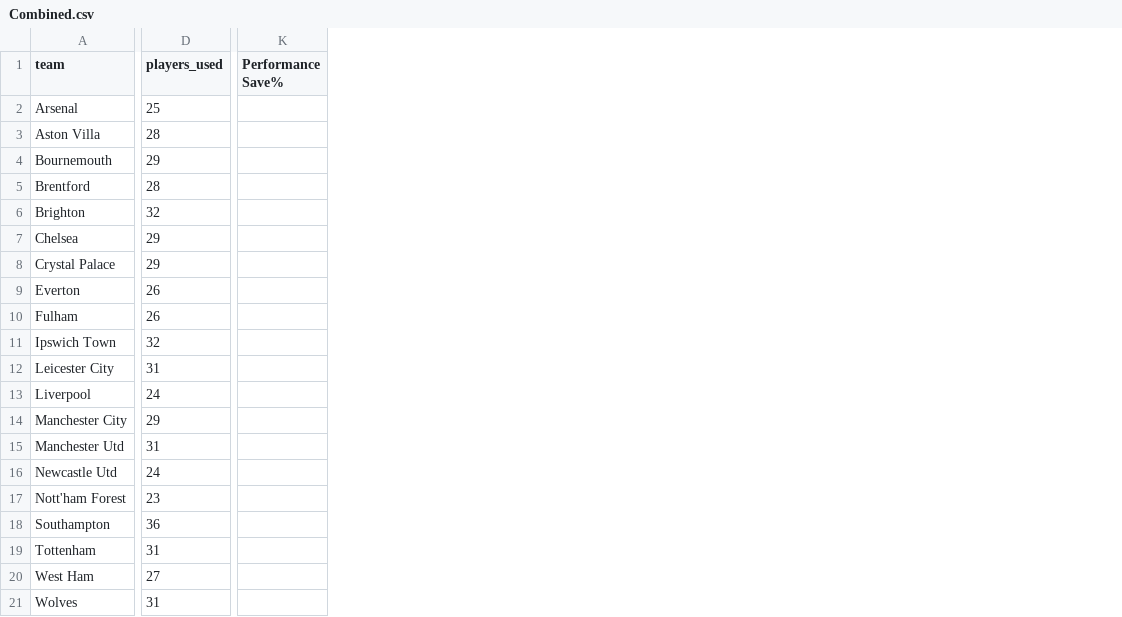
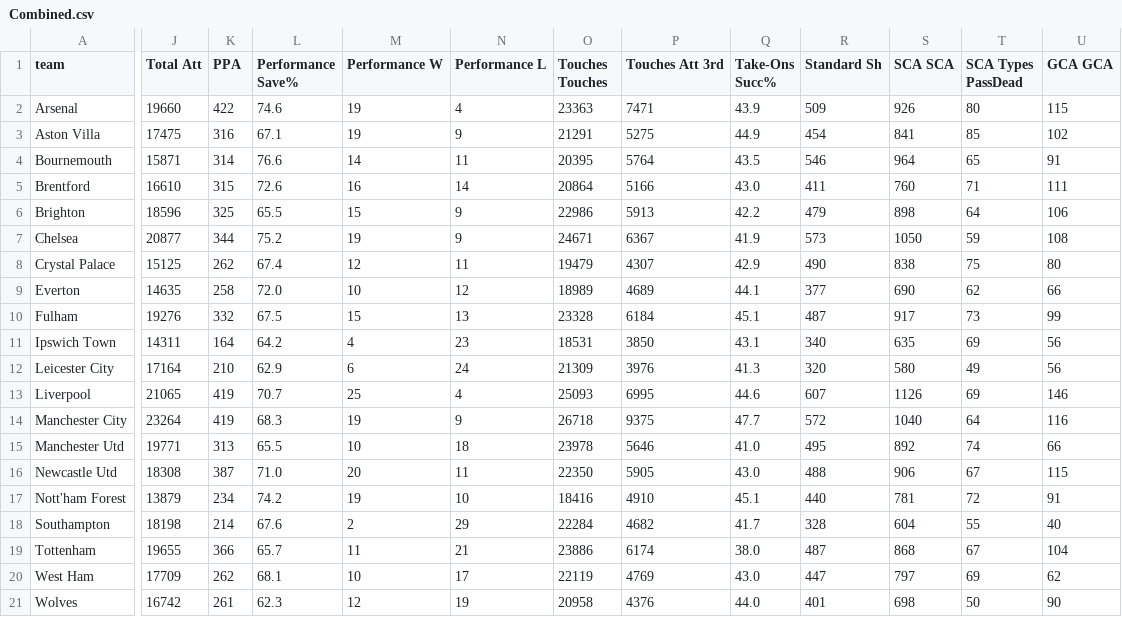
Before and after one commit to AJOSH0912/HSC-Major-Work, a CSV file: Combined.csv, drawn as a sheet; only a part is shown, gaps mark what is left out; removed rows and columns are numbered as before the commit, all else as after; the diff covers the shown part only; the diff names each change by its address in the sheet, - before the commit and + after, or states it on an @@ line.

Commit message:
Finally Created the completed dataset with irrelevant data filtered out

```diff
--- a/Combined.csv
+++ b/Combined.csv
-column D (players_used), rows 2-21: 25 | 28 | 29 | 28 | 32 | 29 | 29 | 26 | 26 | 32 | 31 | 24 | 29 | 31 | 24 | 23 | 36 | 31 | 27 | 31
+column J (Total Att), rows 2-21: 19660 | 17475 | 15871 | 16610 | 18596 | 20877 | 15125 | 14635 | 19276 | 14311 | 17164 | 21065 | 23264 | 19771 | 18308 | 13879 | 18198 | 19655 | 17709 | 16742
+column K (PPA), rows 2-21: 422 | 316 | 314 | 315 | 325 | 344 | 262 | 258 | 332 | 164 | 210 | 419 | 419 | 313 | 387 | 234 | 214 | 366 | 262 | 261
+column M (Performance W), rows 2-21: 19 | 19 | 14 | 16 | 15 | 19 | 12 | 10 | 15 | 4 | 6 | 25 | 19 | 10 | 20 | 19 | 2 | 11 | 10 | 12
+column N (Performance L), rows 2-21: 4 | 9 | 11 | 14 | 9 | 9 | 11 | 12 | 13 | 23 | 24 | 4 | 9 | 18 | 11 | 10 | 29 | 21 | 17 | 19
+column O (Touches Touches), rows 2-21: 23363 | 21291 | 20395 | 20864 | 22986 | 24671 | 19479 | 18989 | 23328 | 18531 | 21309 | 25093 | 26718 | 23978 | 22350 | 18416 | 22284 | 23886 | 22119 | 20958
+column P (Touches Att 3rd), rows 2-21: 7471 | 5275 | 5764 | 5166 | 5913 | 6367 | 4307 | 4689 | 6184 | 3850 | 3976 | 6995 | 9375 | 5646 | 5905 | 4910 | 4682 | 6174 | 4769 | 4376
+column Q (Take-Ons Succ%), rows 2-21: 43.9 | 44.9 | 43.5 | 43.0 | 42.2 | 41.9 | 42.9 | 44.1 | 45.1 | 43.1 | 41.3 | 44.6 | 47.7 | 41.0 | 43.0 | 45.1 | 41.7 | 38.0 | 43.0 | 44.0
+column R (Standard Sh), rows 2-21: 509 | 454 | 546 | 411 | 479 | 573 | 490 | 377 | 487 | 340 | 320 | 607 | 572 | 495 | 488 | 440 | 328 | 487 | 447 | 401
+column S (SCA SCA), rows 2-21: 926 | 841 | 964 | 760 | 898 | 1050 | 838 | 690 | 917 | 635 | 580 | 1126 | 1040 | 892 | 906 | 781 | 604 | 868 | 797 | 698
+column T (SCA Types PassDead), rows 2-21: 80 | 85 | 65 | 71 | 64 | 59 | 75 | 62 | 73 | 69 | 49 | 69 | 64 | 74 | 67 | 72 | 55 | 67 | 69 | 50
+column U (GCA GCA), rows 2-21: 115 | 102 | 91 | 111 | 106 | 108 | 80 | 66 | 99 | 56 | 56 | 146 | 116 | 66 | 115 | 91 | 40 | 104 | 62 | 90
-L2 (Performance Save%): (empty)
+L2 (Performance Save%): 74.6
-L3 (Performance Save%): (empty)
+L3 (Performance Save%): 67.1
-L4 (Performance Save%): (empty)
+L4 (Performance Save%): 76.6
-L5 (Performance Save%): (empty)
+L5 (Performance Save%): 72.6
-L6 (Performance Save%): (empty)
+L6 (Performance Save%): 65.5
-L7 (Performance Save%): (empty)
+L7 (Performance Save%): 75.2
-L8 (Performance Save%): (empty)
+L8 (Performance Save%): 67.4
-L9 (Performance Save%): (empty)
+L9 (Performance Save%): 72.0
-L10 (Performance Save%): (empty)
+L10 (Performance Save%): 67.5
-L11 (Performance Save%): (empty)
+L11 (Performance Save%): 64.2
-L12 (Performance Save%): (empty)
+L12 (Performance Save%): 62.9
-L13 (Performance Save%): (empty)
+L13 (Performance Save%): 70.7
-L14 (Performance Save%): (empty)
+L14 (Performance Save%): 68.3
-L15 (Performance Save%): (empty)
+L15 (Performance Save%): 65.5
-L16 (Performance Save%): (empty)
+L16 (Performance Save%): 71.0
-L17 (Performance Save%): (empty)
+L17 (Performance Save%): 74.2
-L18 (Performance Save%): (empty)
+L18 (Performance Save%): 67.6
-L19 (Performance Save%): (empty)
+L19 (Performance Save%): 65.7
-L20 (Performance Save%): (empty)
+L20 (Performance Save%): 68.1
-L21 (Performance Save%): (empty)
+L21 (Performance Save%): 62.3
```
Also changed, not shown: 3 added columns elsewhere in this file, ENG-Premier Leaguestandard.csv, 2 other files.
